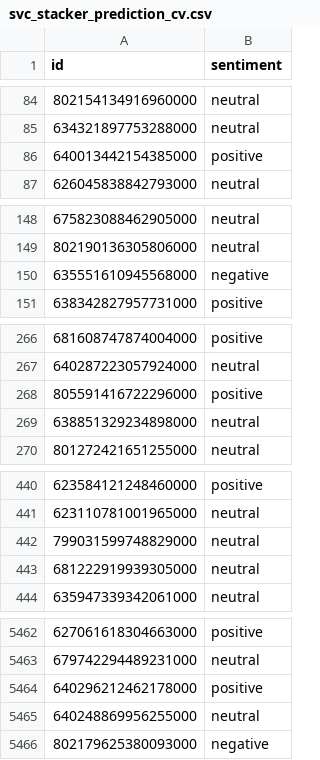
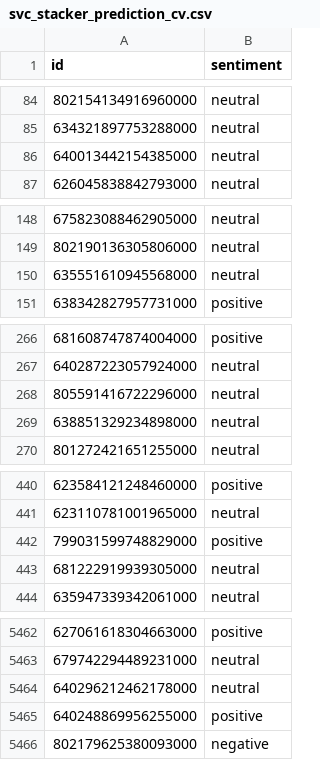
Before and after one commit to joshcarp/ml-assignment-2, a CSV file: submission 3/svc_stacker_prediction_cv.csv, drawn as a sheet; only a part is shown, gaps mark what is left out; the diff covers the shown part only.

```diff
--- a/submission 3/svc_stacker_prediction_cv.csv
+++ b/submission 3/svc_stacker_prediction_cv.csv
@@ -85,3 +85,3 @@ id,sentiment
 634321897753288000,neutral
-640013442154385000,positive
+640013442154385000,neutral
 626045838842793000,neutral
@@ -149,3 +149,3 @@ id,sentiment
 802190136305806000,neutral
-635551610945568000,negative
+635551610945568000,neutral
 638342827957731000,positive
@@ -267,3 +267,3 @@ id,sentiment
 640287223057924000,neutral
-805591416722296000,positive
+805591416722296000,neutral
 638851329234898000,neutral
@@ -441,3 +441,3 @@ id,sentiment
 623110781001965000,neutral
-799031599748829000,neutral
+799031599748829000,positive
 681222919939305000,neutral
@@ -5463,4 +5463,4 @@ id,sentiment
 679742294489231000,neutral
-640296212462178000,positive
-640248869956255000,neutral
+640296212462178000,neutral
+640248869956255000,positive
 802179625380093000,negative
```
Also changed, not shown: 20 edited cells elsewhere in this file, submission 3/lr_stacker_prediction_cv.csv, submission 3/voting_prediction_cv.csv, 1 other file.
